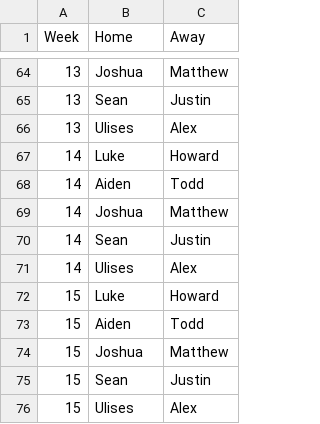
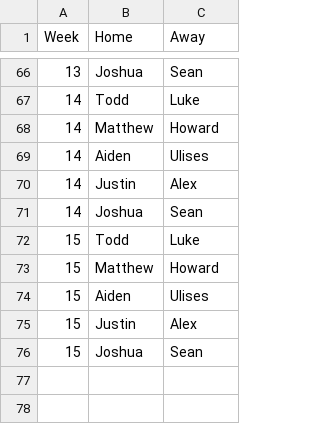
Before and after one commit to lukecharlier-bsu/fantasy-group, a CSV file: output/1579300904-schedule/2026.csv, drawn as a sheet; only a part is shown, gaps mark what is left out; the diff covers the shown part only.

```diff
--- a/output/1579300904-schedule/2026.csv
+++ b/output/1579300904-schedule/2026.csv
@@ -64,13 +66,11 @@ Week,Home,Away
-13,Joshua,Matthew
-13,Sean,Justin
-13,Ulises,Alex
-14,Luke,Howard
-14,Aiden,Todd
-14,Joshua,Matthew
-14,Sean,Justin
-14,Ulises,Alex
-15,Luke,Howard
-15,Aiden,Todd
-15,Joshua,Matthew
-15,Sean,Justin
-15,Ulises,Alex
+13,Joshua,Sean
+14,Todd,Luke
+14,Matthew,Howard
+14,Aiden,Ulises
+14,Justin,Alex
+14,Joshua,Sean
+15,Todd,Luke
+15,Matthew,Howard
+15,Aiden,Ulises
+15,Justin,Alex
+15,Joshua,Sean
```
Also changed, not shown: 10 added rows, 8 removed rows and 14 edited cells elsewhere in this file, output/1579300904-history-standings/2026.csv, output/1579300904-projections/2026.csv, 5 other files.
